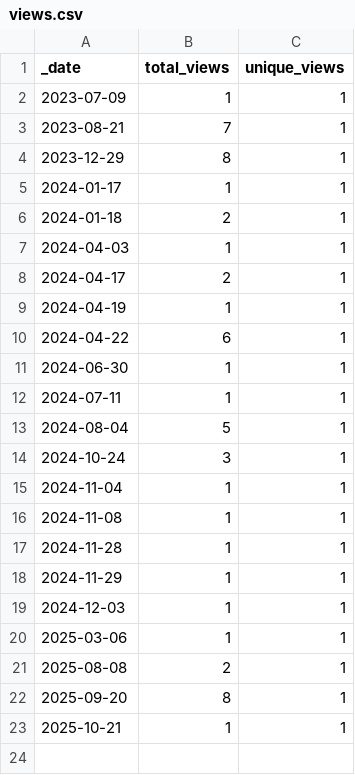
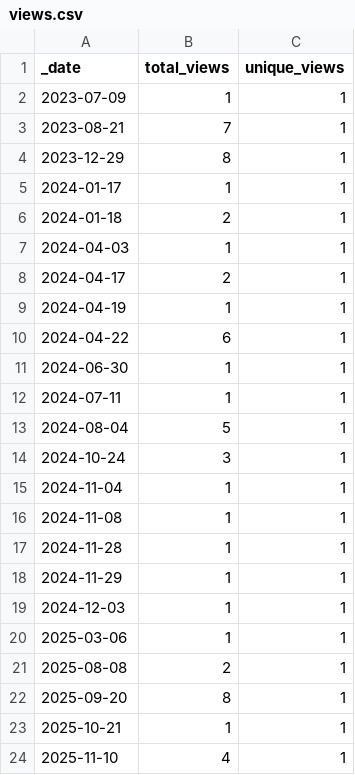
Before and after one commit to jzemmels/impressions, a CSV file: traffic/views.csv, drawn as a sheet.

```diff
--- a/traffic/views.csv
+++ b/traffic/views.csv
@@ -23 +23,2 @@ _date,total_views,unique_views
 2025-10-21,1,1
+2025-11-10,4,1
```
Also changed, not shown: traffic/clones.csv, 1 other file.
